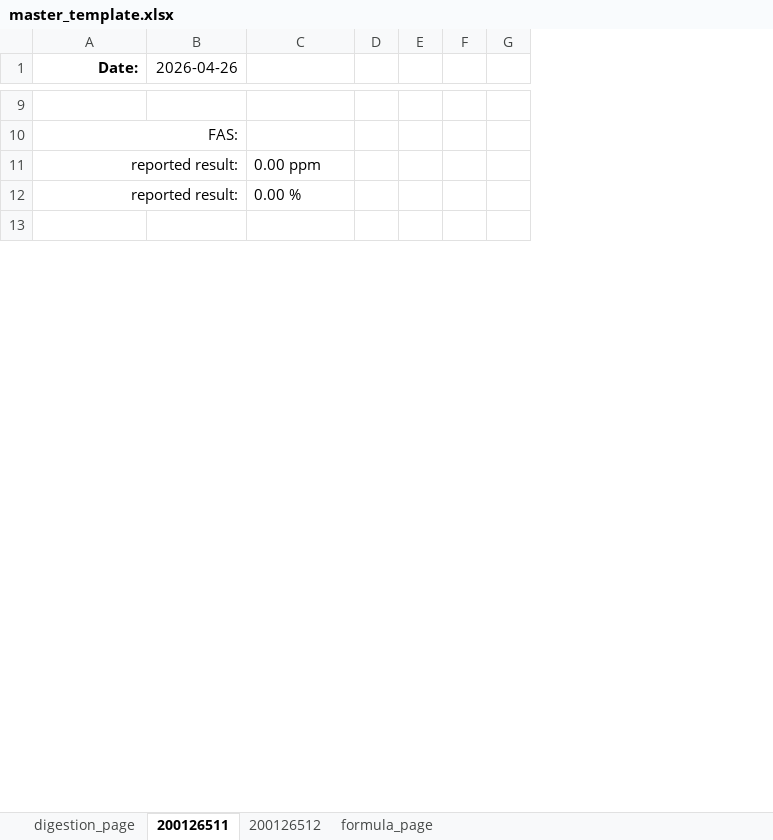
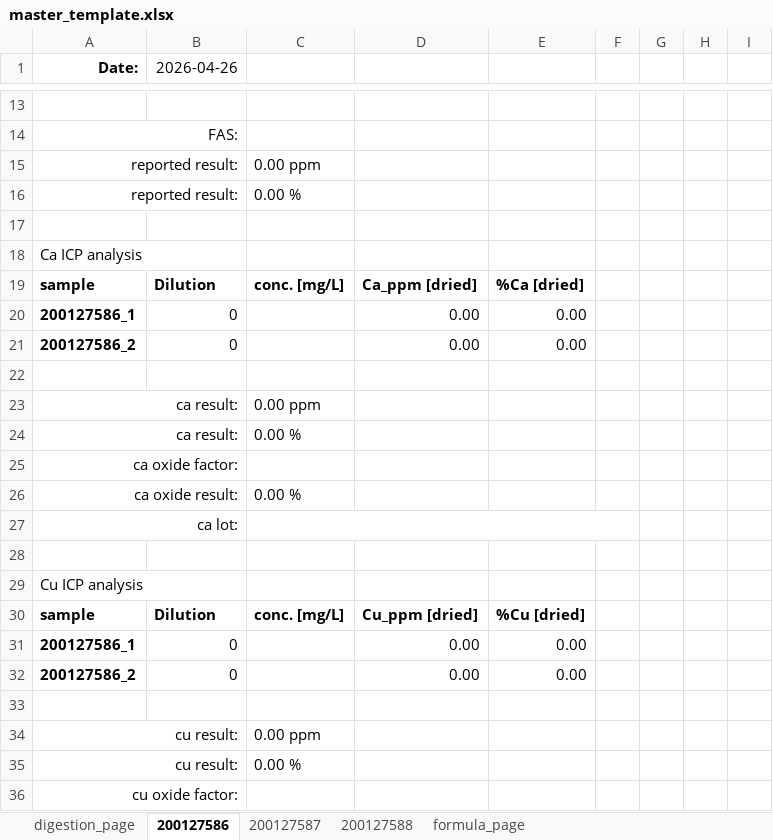
Before and after one commit to cvrl10/request_template, an Excel workbook: master_template.xlsx, sheet 200127586, drawn as a sheet; only a part is shown, gaps mark what is left out; values as stored, in another font and other column widths than the file's, no borders; removed rows and columns are numbered as before the commit, all else as after; the diff covers the shown part only; the diff names each change by its address in the sheet, - before the commit and + after, or states it on an @@ line.

```diff
--- a/master_template.xlsx (sheet 200127586)
+++ b/master_template.xlsx (sheet 200127586)
-sheet tab: 200126511
+sheet tab: 200127586
-sheet tab: 200126512
+sheet tab: 200127587
+sheet tab: 200127588
-column D, empty
-column E, empty
-column F, empty
+column D, empty
+column E, empty
+column F, empty
+column H, empty
+column I, empty
+row 18: Ca ICP analysis
+row 19: sample | Dilution | conc. [mg/L] | Ca_ppm [dried] | %Ca [dried]
+row 20: 200127586_1 | 0 |  | 0.00 | 0.00 |  | 0 | 0 | 0
+row 21: 200127586_2 | 0 |  | 0.00 | 0.00 |  | 0 | 0 | 0
+row 22: (empty)
+row 23: ca result: |  | 0.00 ppm
+row 24: ca result: |  | 0.00 %
+row 25: ca oxide factor:
+row 26: ca oxide result: |  | 0.00 %
+row 27: ca lot:
+row 28: (empty)
+row 29: Cu ICP analysis
+row 30: sample | Dilution | conc. [mg/L] | Cu_ppm [dried] | %Cu [dried]
+row 31: 200127586_1 | 0 |  | 0.00 | 0.00 |  | 0 | 0 | 0
+row 32: 200127586_2 | 0 |  | 0.00 | 0.00 |  | 0 | 0 | 0
+row 33: (empty)
+row 34: cu result: |  | 0.00 ppm
+row 35: cu result: |  | 0.00 %
+row 36: cu oxide factor:
```
Also changed, not shown: 29 added rows and 3 edited cells elsewhere in this sheet, sheet 200127587, sheet digestion_page, formulas that keep their value, 19 other files.
